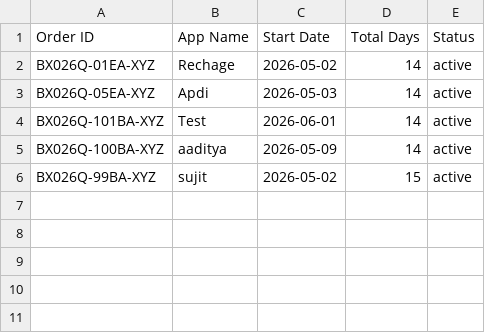
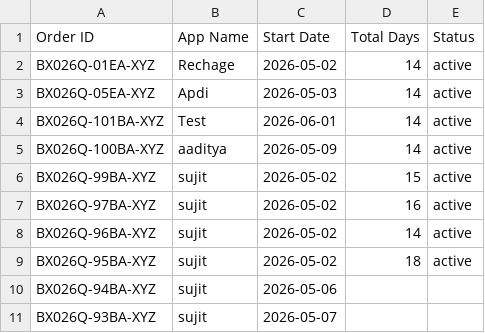
Before and after one commit to weapptesters-design/Tryoldweb, a CSV file: orders.csv, drawn as a sheet; the diff names each change by its address in the sheet, - before the commit and + after, or states it on an @@ line.

```diff
--- a/orders.csv
+++ b/orders.csv
+row 7: BX026Q-97BA-XYZ | sujit | 2026-05-02 | 16 | active
+row 8: BX026Q-96BA-XYZ | sujit | 2026-05-02 | 14 | active
+row 9: BX026Q-95BA-XYZ | sujit | 2026-05-02 | 18 | active
+row 10: BX026Q-94BA-XYZ | sujit | 2026-05-06
+row 11: BX026Q-93BA-XYZ | sujit | 2026-05-07
```
Also changed, not shown: 1 other file.
